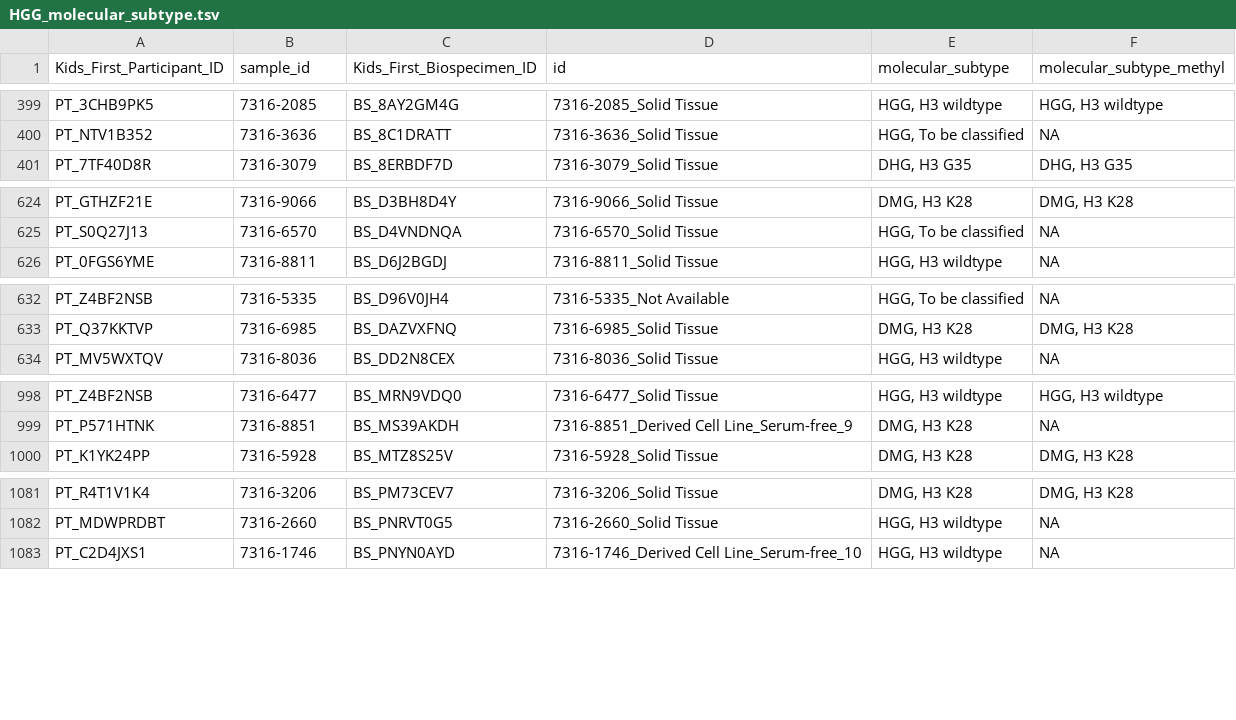
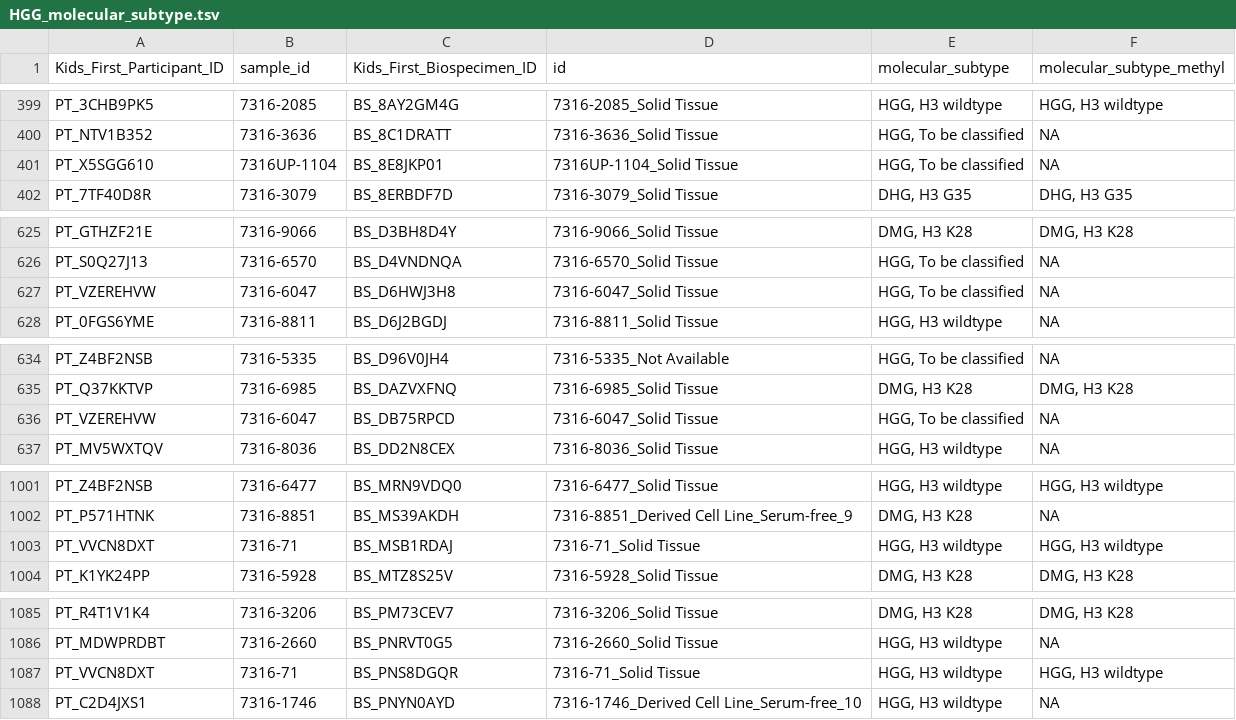
Before and after one commit to rokitalab/OpenPedCan-analysis, a TSV file: analyses/molecular-subtyping-HGG/results/HGG_molecular_subtype.tsv, drawn as a sheet; only a part is shown, gaps mark what is left out; the diff covers the shown part only; the diff names each change by its address in the sheet, - before the commit and + after, or states it on an @@ line.

```diff
--- a/analyses/molecular-subtyping-HGG/results/HGG_molecular_subtype.tsv
+++ b/analyses/molecular-subtyping-HGG/results/HGG_molecular_subtype.tsv
+row 401: PT_X5SGG610 | 7316UP-1104 | BS_8E8JKP01 | 7316UP-1104_Solid Tissue | HGG, To be classified | NA
+row 627: PT_VZEREHVW | 7316-6047 | BS_D6HWJ3H8 | 7316-6047_Solid Tissue | HGG, To be classified | NA
+row 636: PT_VZEREHVW | 7316-6047 | BS_DB75RPCD | 7316-6047_Solid Tissue | HGG, To be classified | NA
+row 1003: PT_VVCN8DXT | 7316-71 | BS_MSB1RDAJ | 7316-71_Solid Tissue | HGG, H3 wildtype | HGG, H3 wildtype
+row 1087: PT_VVCN8DXT | 7316-71 | BS_PNS8DGQR | 7316-71_Solid Tissue | HGG, H3 wildtype | HGG, H3 wildtype
```
Also changed, not shown: 2 edited cells elsewhere in this file, analyses/molecular-subtyping-HGG/hgg-subset/hgg_fusion.tsv, analyses/molecular-subtyping-HGG/hgg-subset/hgg_metadata.tsv, 19 other files.
